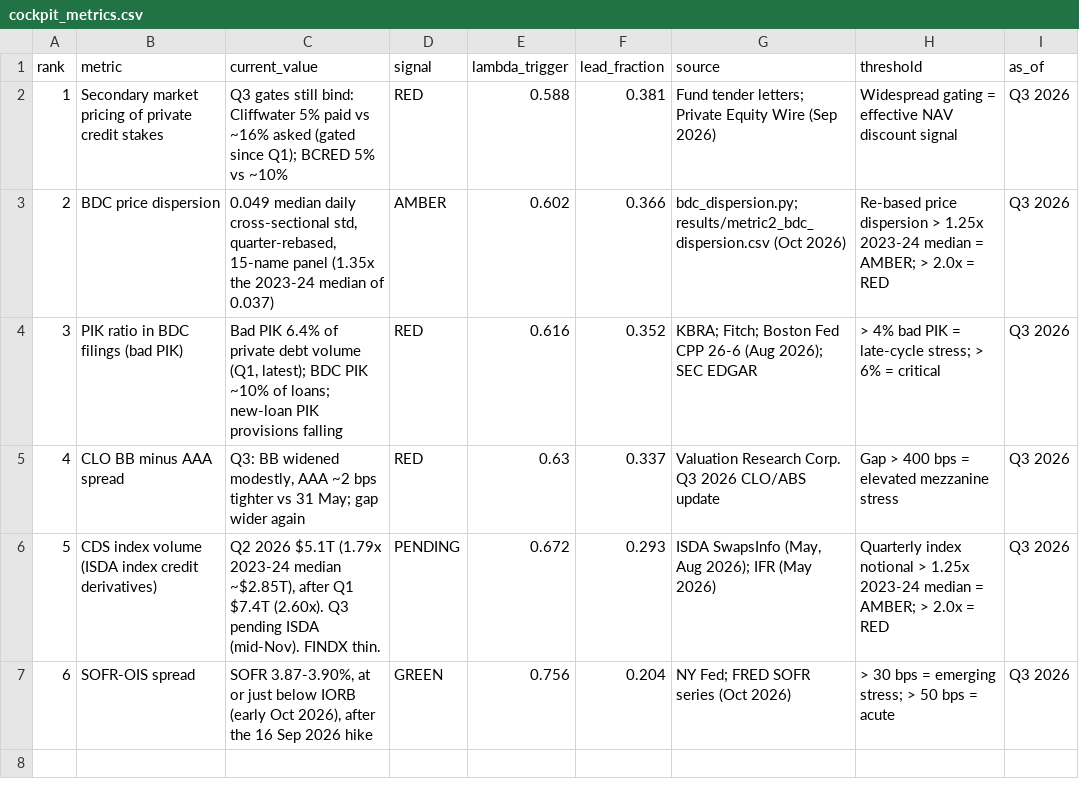
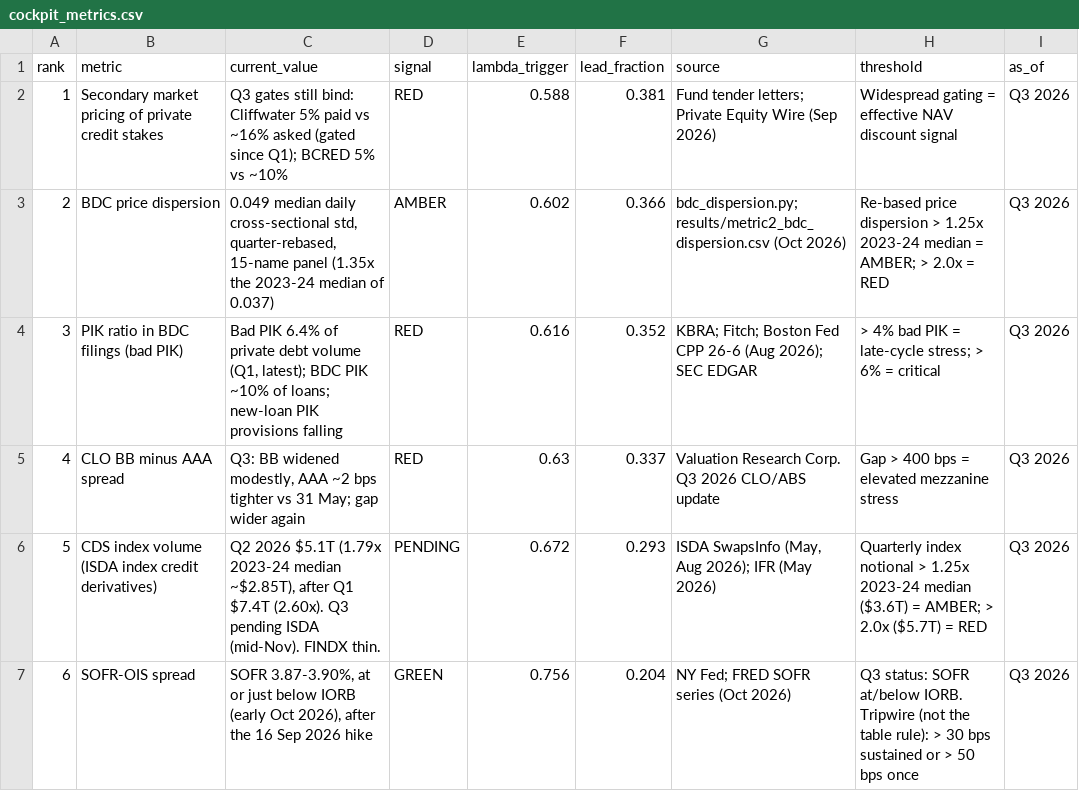
Before and after one commit to chokmah-me/srt-circular-leverage, a CSV file: cockpit_metrics.csv, drawn as a sheet.

Commit message:
v2.1: align Metric 5 $5.7T line, quarterly cadence, Metric 6 tripwire
Freeze the scored rules Muse and the watch should read: red >$5.7T
(2.0 x $2.85T), amber >$3.6T; drop the patch $5.8T seam. §6 no longer
claims monthly rescores. Companion 30/50 bp SOFR flags are a tripwire,
not the Q3 status rule. Drop the in-progress Metric 2 quarter row.

```diff
--- a/cockpit_metrics.csv
+++ b/cockpit_metrics.csv
@@ -5,3 +5,3 @@ rank,metric,current_value,signal,lambda_trigger,lead_fraction,source,threshold,a
 4,CLO BB minus AAA spread,"Q3: BB widened modestly, AAA ~2 bps tighter vs 31 May; gap wider again",RED,0.63,0.337,Valuation Research Corp. Q3 2026 CLO/ABS update,Gap > 400 bps = elevated mezzanine stress,Q3 2026
-5,CDS index volume (ISDA index credit derivatives),"Q2 2026 $5.1T (1.79x 2023-24 median ~$2.85T), after Q1 $7.4T (2.60x). Q3 pending ISDA (mid-Nov). FINDX thin.",PENDING,0.672,0.293,"ISDA SwapsInfo (May, Aug 2026); IFR (May 2026)",Quarterly index notional > 1.25x 2023-24 median = AMBER; > 2.0x = RED,Q3 2026
-6,SOFR-OIS spread,"SOFR 3.87-3.90%, at or just below IORB (early Oct 2026), after the 16 Sep 2026 hike",GREEN,0.756,0.204,NY Fed; FRED SOFR series (Oct 2026),> 30 bps = emerging stress; > 50 bps = acute,Q3 2026
+5,CDS index volume (ISDA index credit derivatives),"Q2 2026 $5.1T (1.79x 2023-24 median ~$2.85T), after Q1 $7.4T (2.60x). Q3 pending ISDA (mid-Nov). FINDX thin.",PENDING,0.672,0.293,"ISDA SwapsInfo (May, Aug 2026); IFR (May 2026)",Quarterly index notional > 1.25x 2023-24 median ($3.6T) = AMBER; > 2.0x ($5.7T) = RED,Q3 2026
+6,SOFR-OIS spread,"SOFR 3.87-3.90%, at or just below IORB (early Oct 2026), after the 16 Sep 2026 hike",GREEN,0.756,0.204,NY Fed; FRED SOFR series (Oct 2026),Q3 status: SOFR at/below IORB. Tripwire (not the table rule): > 30 bps sustained or > 50 bps once,Q3 2026
```
Also changed, not shown: figures/cockpit_metrics.csv, results/metric2_bdc_dispersion.csv, 6 other files.
